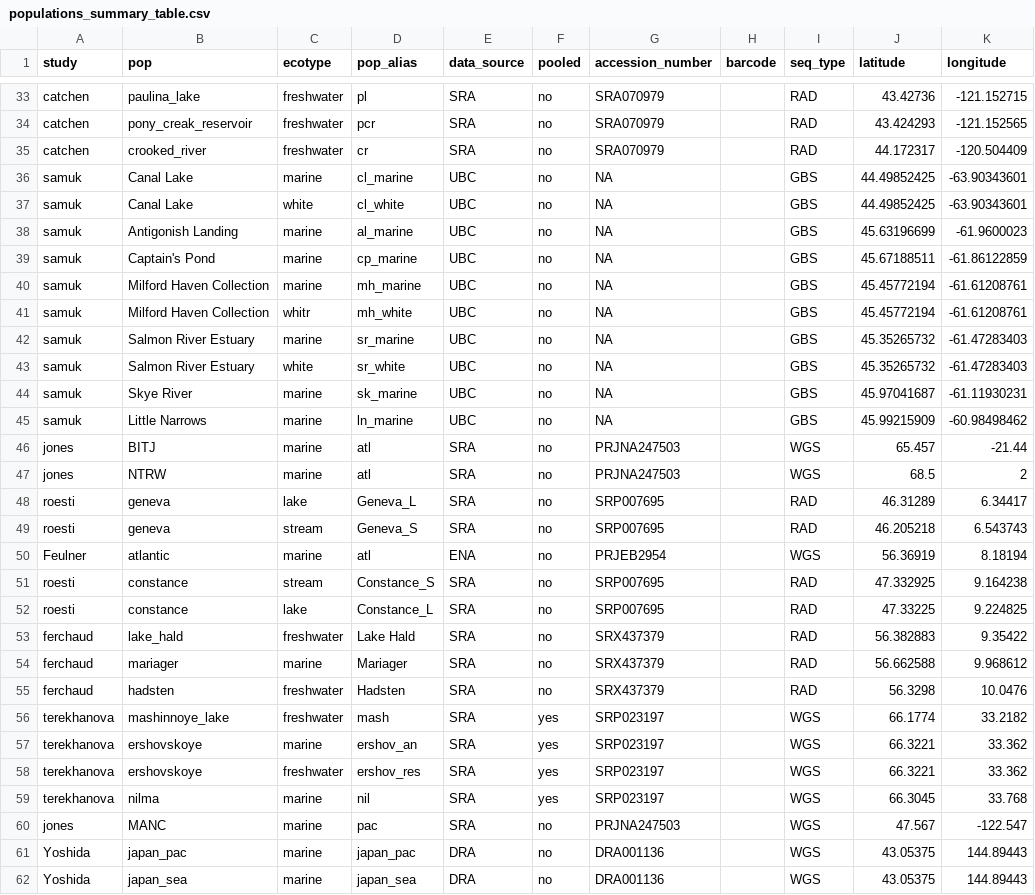
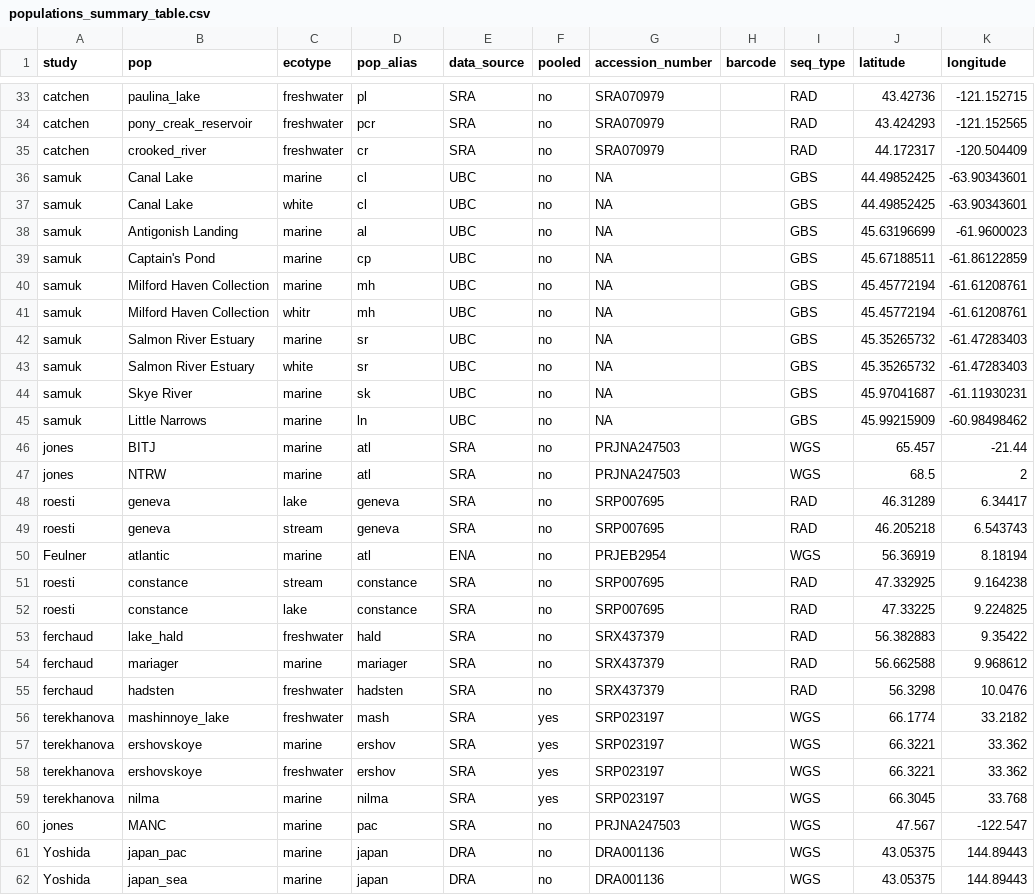
Before and after one commit to ksamuk/genome_meta_scripts, a CSV file: meta_data/populations_summary_table.csv, drawn as a sheet; only a part is shown, gaps mark what is left out; the diff covers the shown part only; the diff names each change by its address in the sheet, - before the commit and + after, or states it on an @@ line.

```diff
--- a/meta_data/populations_summary_table.csv
+++ b/meta_data/populations_summary_table.csv
-D36 (pop_alias): cl_marine
+D36 (pop_alias): cl
-D37 (pop_alias): cl_white
+D37 (pop_alias): cl
-D38 (pop_alias): al_marine
+D38 (pop_alias): al
-D39 (pop_alias): cp_marine
+D39 (pop_alias): cp
-D40 (pop_alias): mh_marine
+D40 (pop_alias): mh
-D41 (pop_alias): mh_white
+D41 (pop_alias): mh
-D42 (pop_alias): sr_marine
+D42 (pop_alias): sr
-D43 (pop_alias): sr_white
+D43 (pop_alias): sr
-D44 (pop_alias): sk_marine
+D44 (pop_alias): sk
-D45 (pop_alias): ln_marine
+D45 (pop_alias): ln
-D48 (pop_alias): Geneva_L
+D48 (pop_alias): geneva
-D49 (pop_alias): Geneva_S
+D49 (pop_alias): geneva
-D51 (pop_alias): Constance_S
+D51 (pop_alias): constance
-D52 (pop_alias): Constance_L
+D52 (pop_alias): constance
-D53 (pop_alias): Lake Hald
+D53 (pop_alias): hald
-D54 (pop_alias): Mariager
+D54 (pop_alias): mariager
-D55 (pop_alias): Hadsten
+D55 (pop_alias): hadsten
-D57 (pop_alias): ershov_an
+D57 (pop_alias): ershov
-D58 (pop_alias): ershov_res
+D58 (pop_alias): ershov
-D59 (pop_alias): nil
+D59 (pop_alias): nilma
-D61 (pop_alias): japan_pac
+D61 (pop_alias): japan
-D62 (pop_alias): japan_sea
+D62 (pop_alias): japan
```
Also changed, not shown: 1 added row and 14 edited cells elsewhere in this file, 3 other files.
